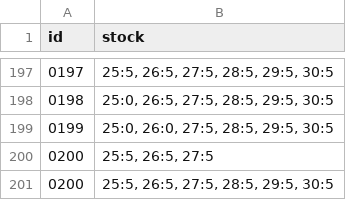
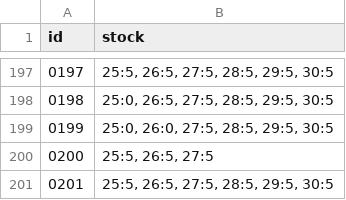
Before and after one commit to ad-ab/boty-boticky, a CSV file: static/boty/stock.csv, drawn as a sheet; only a part is shown, gaps mark what is left out.

Commit message:
Update stock.csv

```diff
--- a/static/boty/stock.csv
+++ b/static/boty/stock.csv
@@ -200,2 +200,2 @@ id|stock
 0200|25:5, 26:5, 27:5
-0200|25:5, 26:5, 27:5, 28:5, 29:5, 30:5
+0201|25:5, 26:5, 27:5, 28:5, 29:5, 30:5
```
